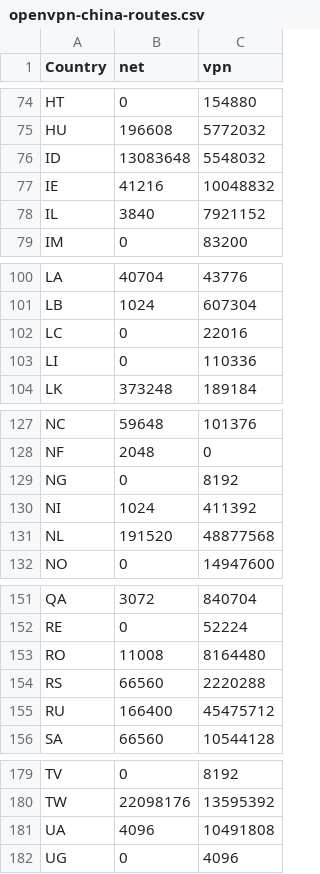
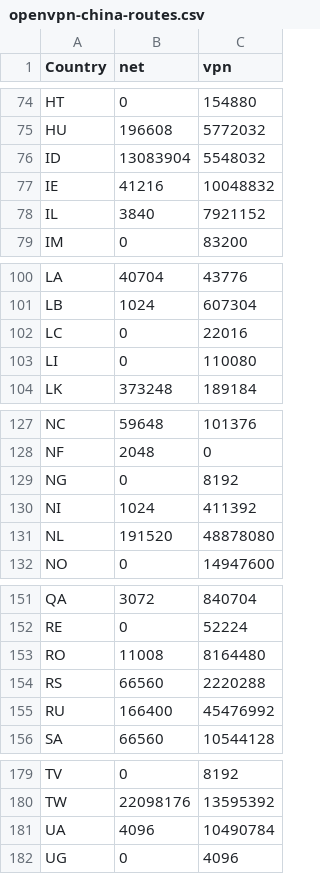
Before and after one commit to BluYous/bestroutetb-actions, a CSV file: openvpn-china-routes.csv, drawn as a sheet; only a part is shown, gaps mark what is left out; the diff covers the shown part only.

```diff
--- a/openvpn-china-routes.csv
+++ b/openvpn-china-routes.csv
@@ -75,3 +75,3 @@ HT,0,154880
 HU,196608,5772032
-ID,13083648,5548032
+ID,13083904,5548032
 IE,41216,10048832
@@ -102,3 +102,3 @@ LB,1024,607304
 LC,0,22016
-LI,0,110336
+LI,0,110080
 LK,373248,189184
@@ -130,3 +130,3 @@ NG,0,8192
 NI,1024,411392
-NL,191520,48877568
+NL,191520,48878080
 NO,0,14947600
@@ -154,3 +154,3 @@ RO,11008,8164480
 RS,66560,2220288
-RU,166400,45475712
+RU,166400,45476992
 SA,66560,10544128
@@ -180,3 +180,3 @@ TV,0,8192
 TW,22098176,13595392
-UA,4096,10491808
+UA,4096,10490784
 UG,0,4096
```
Also changed, not shown: 5 edited cells elsewhere in this file.
